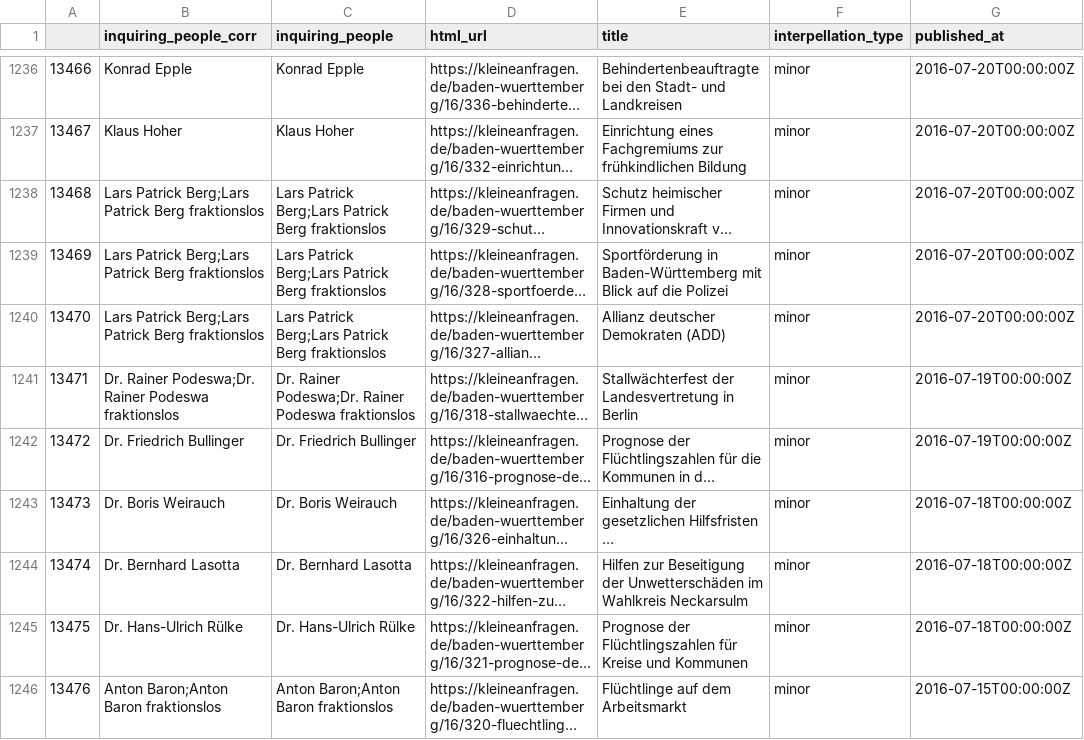
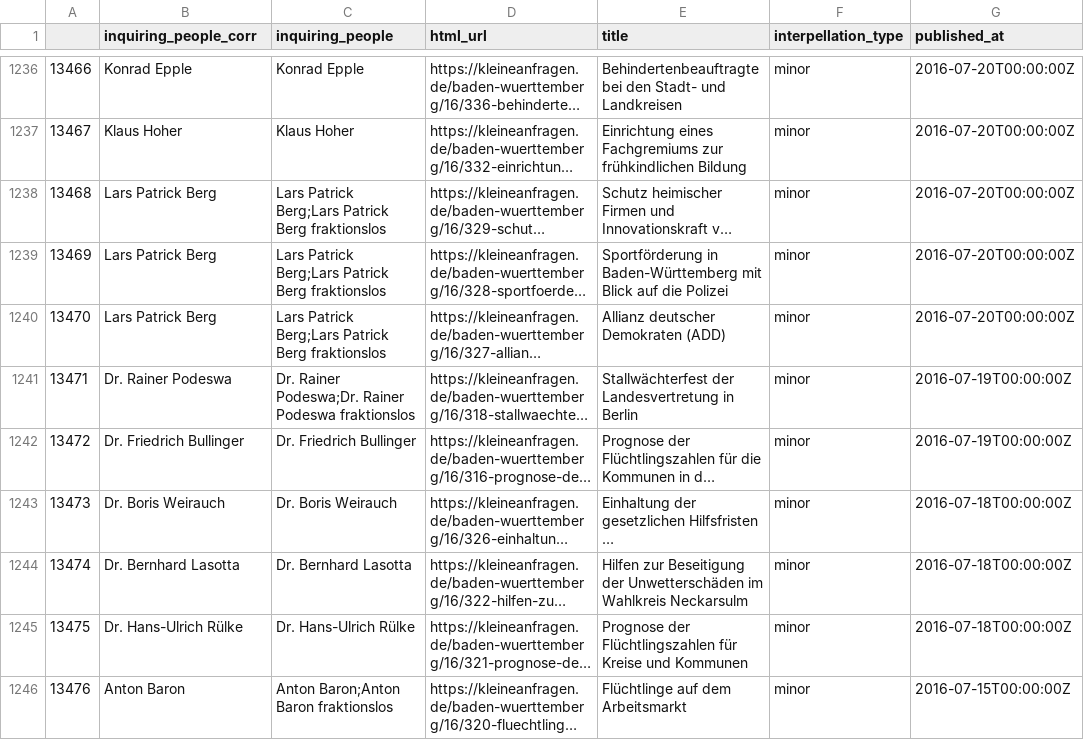
Before and after one commit to sophiamersmann/kleine-anfragen-visualised, a CSV file: public/requests/requests-baden-wurttemberg-16.csv, drawn as a sheet; only a part is shown, gaps mark what is left out; long unchanged cells end in …; the diff covers the shown part only; the diff names each change by its address in the sheet, - before the commit and + after, or states it on an @@ line.

```diff
--- a/public/requests/requests-baden-wurttemberg-16.csv
+++ b/public/requests/requests-baden-wurttemberg-16.csv
-B1238:B1240 (inquiring_people_corr): Lars Patrick Berg;Lars Patrick Berg fraktionslos
+B1238:B1240 (inquiring_people_corr): Lars Patrick Berg
-B1241 (inquiring_people_corr): Dr. Rainer Podeswa;Dr. Rainer Podeswa fraktionslos
+B1241 (inquiring_people_corr): Dr. Rainer Podeswa
-B1246 (inquiring_people_corr): Anton Baron;Anton Baron fraktionslos
+B1246 (inquiring_people_corr): Anton Baron
```
Also changed, not shown: 5 edited cells elsewhere in this file, public/elections.csv, 4 other files.
